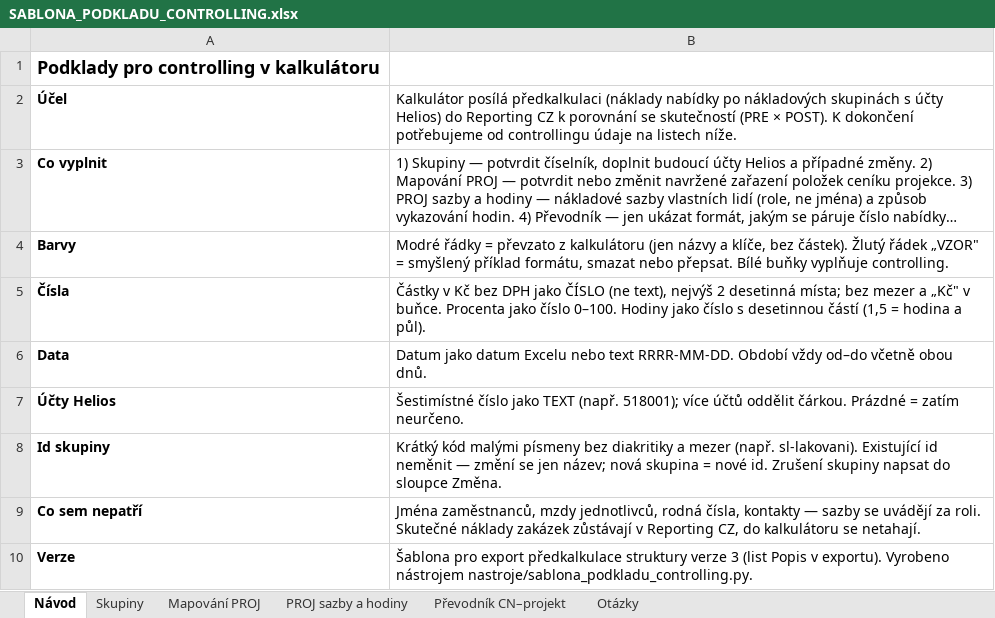
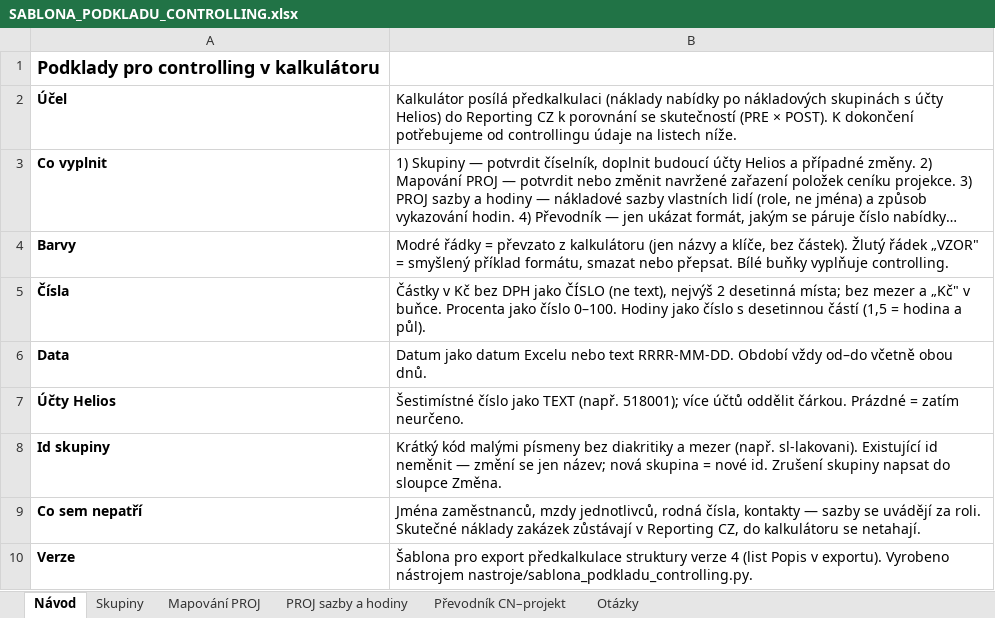
Before and after one commit to vendljar/kalkulator-next-gen-engscalc, an Excel workbook: podklady/controlling/SABLONA_PODKLADU_CONTROLLING.xlsx, sheet Návod, drawn as a sheet; long unchanged cells end in …; values as stored, in another font and other column widths than the file's, no borders; the diff names each change by its address in the sheet, - before the commit and + after, or states it on an @@ line.

```diff
--- a/podklady/controlling/SABLONA_PODKLADU_CONTROLLING.xlsx (sheet Návod)
+++ b/podklady/controlling/SABLONA_PODKLADU_CONTROLLING.xlsx (sheet Návod)
-B10: …struktury verze 3 (list Popis…
+B10: …struktury verze 4 (list Popis…
```
Also changed, not shown: sheet Otázky, 23 other files.
